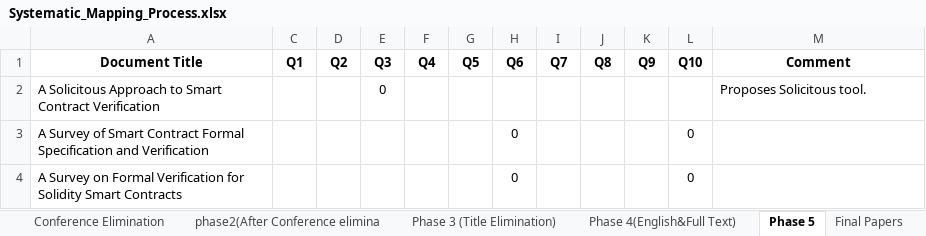
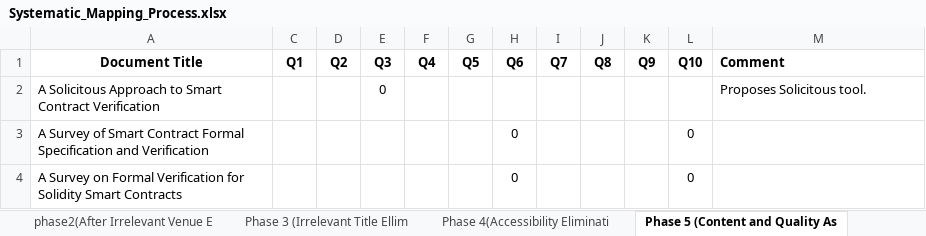
Before and after one commit to anilelakas/blockchain-softwareTesting, an Excel workbook: SystematicMapping/Systematic_Mapping_Process.xlsx, sheet Phase 5 (Content and Quality As, drawn as a sheet; only a part is shown; values as stored, in another font and other column widths than the file's, no borders; charts and pictures not drawn; the diff names each change by its address in the sheet, - before the commit and + after, or states it on an @@ line.

Commit message:
Add files via upload

```diff
--- a/SystematicMapping/Systematic_Mapping_Process.xlsx (sheet Phase 5 (Content and Quality As)
+++ b/SystematicMapping/Systematic_Mapping_Process.xlsx (sheet Phase 5 (Content and Quality As)
-sheet tab: phase2(After Conference elimina
+sheet tab: phase2(After Irrelevant Venue E
-sheet tab: Phase 3 (Title Elimination)
+sheet tab: Phase 3 (Irrelevant Title Ellim
-sheet tab: Phase 4(English&Full Text)
+sheet tab: Phase 4(Accessibility Eliminati
-sheet tab: Phase 5
+sheet tab: Phase 5 (Content and Quality As
-M1 alignment: center
+M1 alignment: left
```
Also changed, not shown: other sheet tabs.
